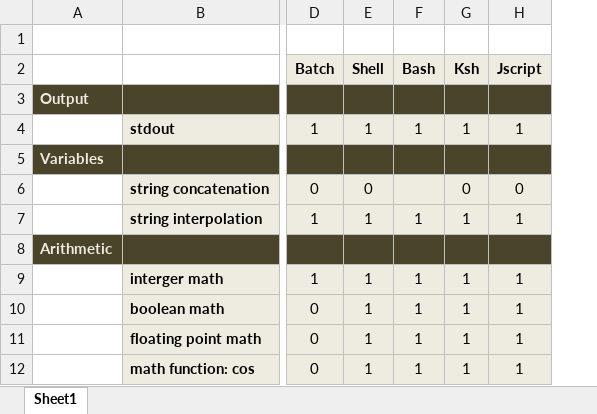
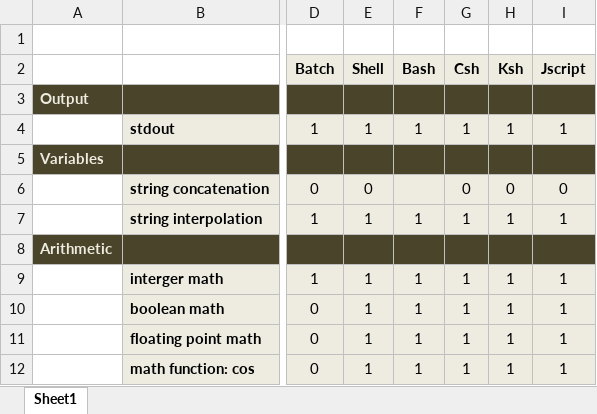
Before and after one commit to darkn3rd/script-tut, an Excel workbook: supporing_docs/script_tracker.xlsx, sheet Sheet1, drawn as a sheet; only a part is shown, gaps mark what is left out; values as stored, in another font and other column widths than the file's, no borders; the diff names each change by its address in the sheet, - before the commit and + after, or states it on an @@ line.

Commit message:
spreadsheet

```diff
--- a/supporing_docs/script_tracker.xlsx (sheet Sheet1)
+++ b/supporing_docs/script_tracker.xlsx (sheet Sheet1)
+column G (Csh), rows 4-12: 1 |  | 0 | 1 |  | 1 | 1 | 1 | 1
```
Also changed, not shown: formulas that keep their value.
